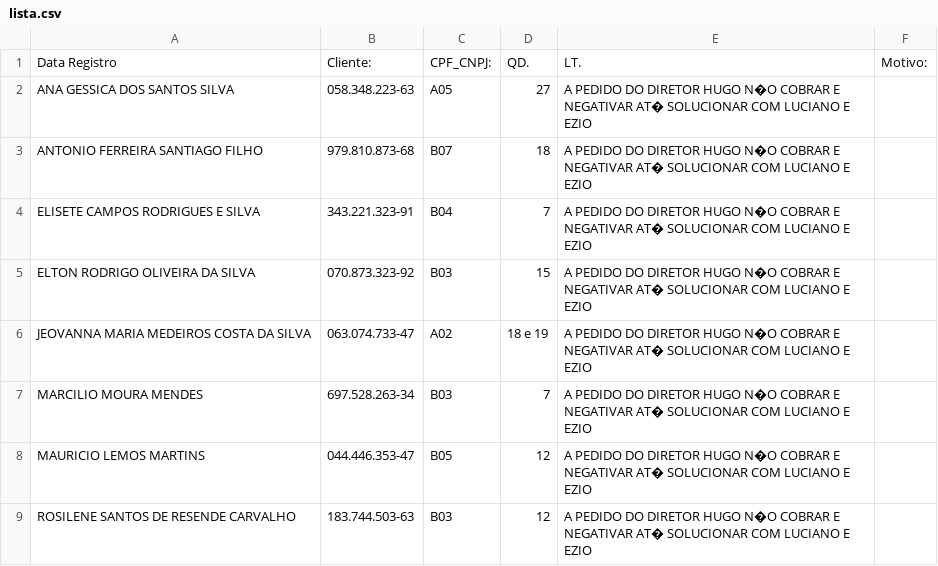
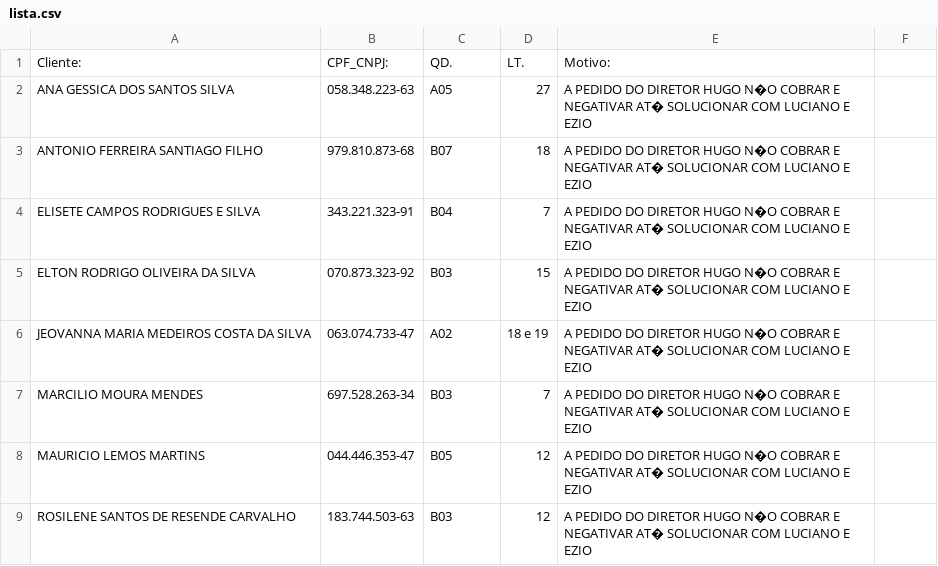
Before and after one commit to cvinicius369/leitor_csv, a CSV file: leitorcsv_cpp/lista.csv, drawn as a sheet.

Commit message:
leitorcsv_cpp/leitor.cpp leitorcsv_cpp/lista.csv

```diff
--- a/leitorcsv_cpp/lista.csv
+++ b/leitorcsv_cpp/lista.csv
@@ -1,2 +1,2 @@
-Data Registro;Cliente:;CPF_CNPJ:;QD.;LT.;Motivo:
+Cliente:;CPF_CNPJ:;QD.;LT.;Motivo:
 ANA GESSICA DOS SANTOS SILVA;058.348.223-63;A05;27;A PEDIDO DO DIRETOR HUGO N�O COBRAR E NEGATIVAR AT� SOLUCIONAR COM LUCIANO E EZIO
```
Also changed, not shown: 1 other file.
